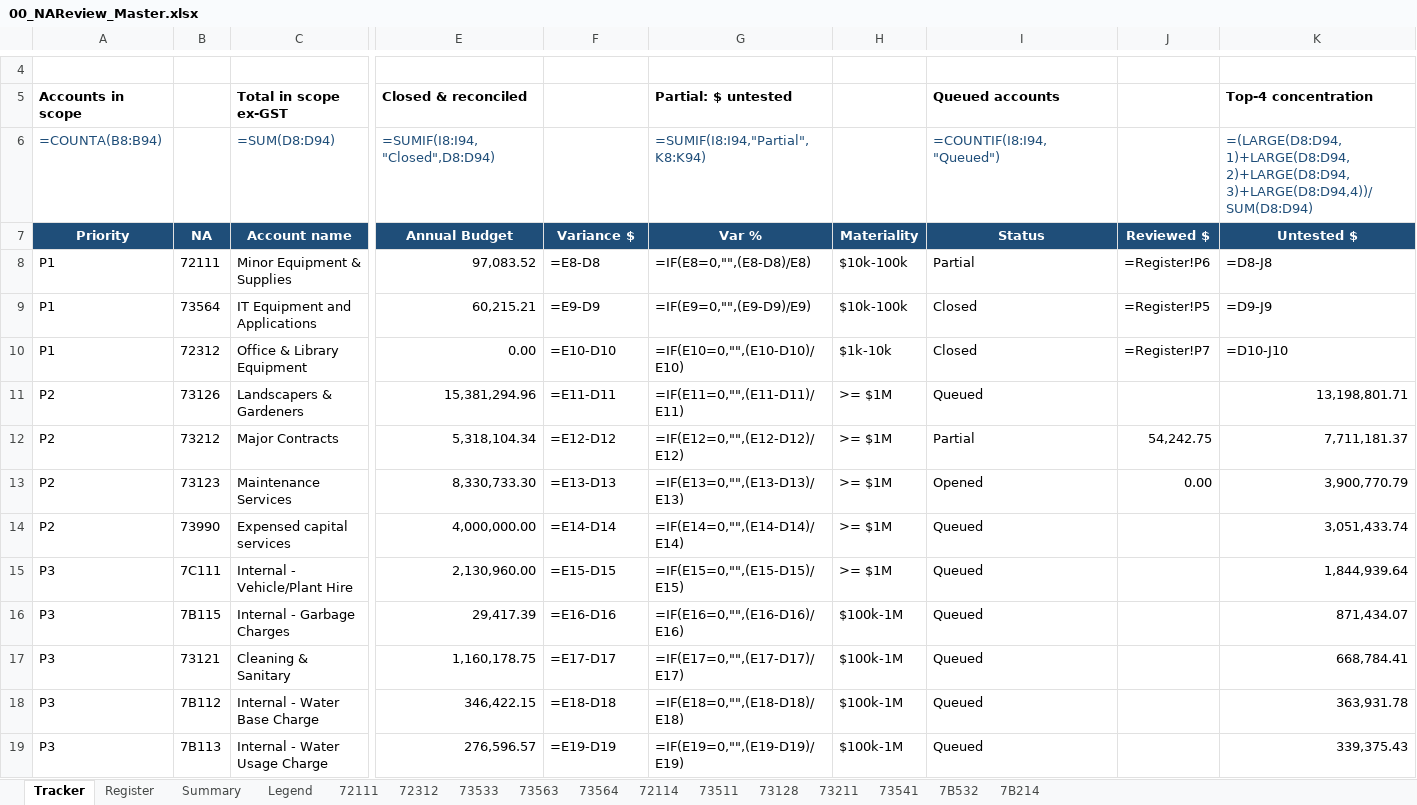
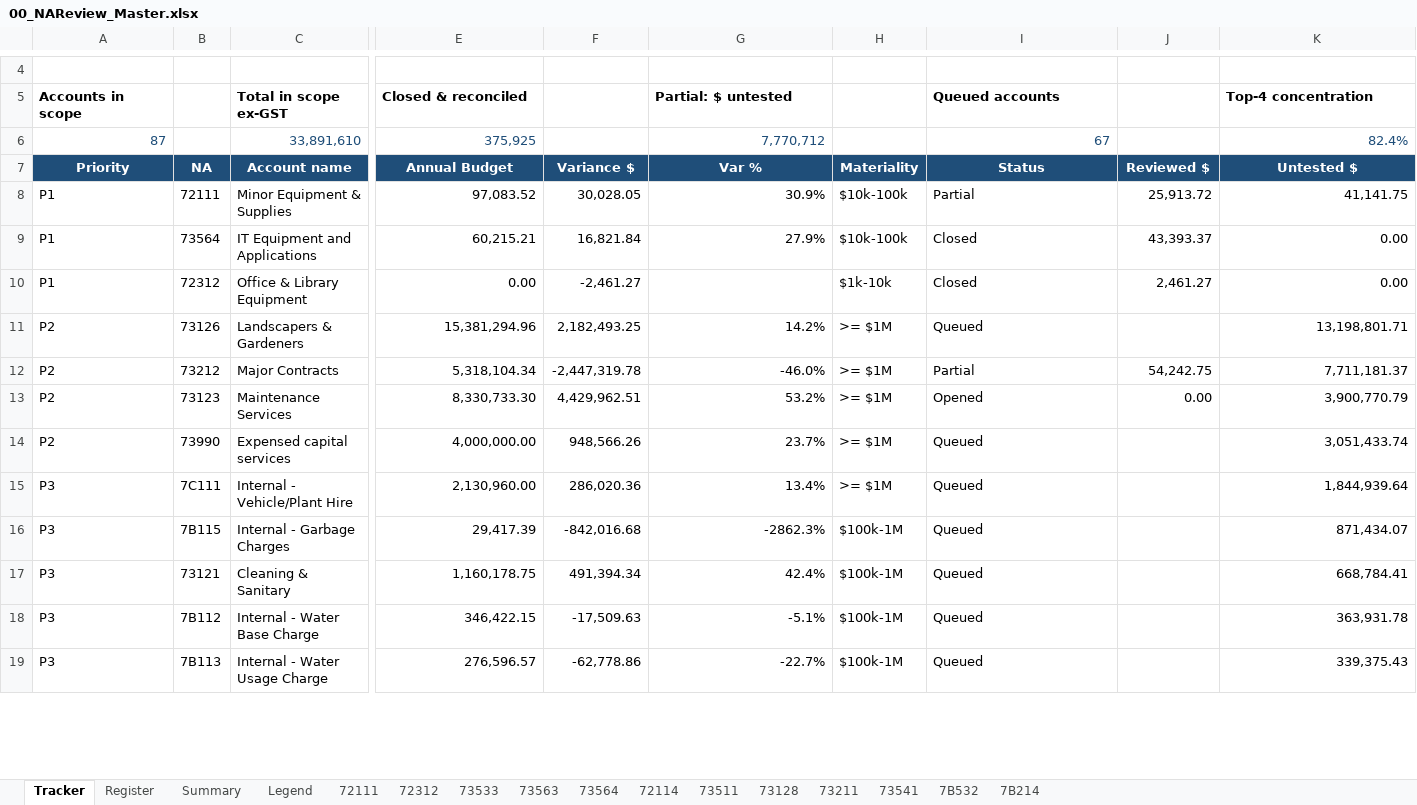
Before and after one commit to TurtleSpiza/Natural-Account, an Excel workbook: 00_NAReview_Master.xlsx, sheet Tracker, drawn as a sheet; only a part is shown, gaps mark what is left out; values as stored, in another font and other column widths than the file's, no borders; formulas without a stored value are shown as written; charts and pictures not drawn; removed rows and columns are numbered as before the commit, all else as after; rows hold the shown columns only; the diff covers the shown part only; the diff names each change by its address in the sheet, - before the commit and + after, or states it on an @@ line.

```diff
--- a/00_NAReview_Master.xlsx (sheet Tracker)
+++ b/00_NAReview_Master.xlsx (sheet Tracker)
-row 6: =COUNTA(B8:B94) |  | =SUM(D8:D94) | =SUMIF(I8:I94,"Closed",D8:D94) |  | =SUMIF(I8:I94,"Partial",K8:K94) |  | =COUNTIF(I8:I94,"Queued") |  | =(LARGE(D8:D94,1)+LARGE(D8:D94,2)+LARGE(D8:D94,3)+LARGE(D8:D94,4))/SUM(D8:D94)
+row 6: 87 |  | 33,891,610 | 375,925 |  | 7,770,712 |  | 67 |  | 82.4%
-F8 (Variance $): =E8-D8
+F8 (Variance $): 30,028.05
-G8 (Var %): =IF(E8=0,"",(E8-D8)/E8)
+G8 (Var %): 30.9%
-J8 (Reviewed $): =Register!P6
+J8 (Reviewed $): 25,913.72
-K8 (Untested $): =D8-J8
+K8 (Untested $): 41,141.75
-F9 (Variance $): =E9-D9
+F9 (Variance $): 16,821.84
-G9 (Var %): =IF(E9=0,"",(E9-D9)/E9)
+G9 (Var %): 27.9%
-J9 (Reviewed $): =Register!P5
+J9 (Reviewed $): 43,393.37
-K9 (Untested $): =D9-J9
+K9 (Untested $): 0.00
-F10 (Variance $): =E10-D10
+F10 (Variance $): -2,461.27
-G10 (Var %): =IF(E10=0,"",(E10-D10)/E10)
+G10 (Var %): (empty)
-J10 (Reviewed $): =Register!P7
+J10 (Reviewed $): 2,461.27
-K10 (Untested $): =D10-J10
+K10 (Untested $): 0.00
-F11 (Variance $): =E11-D11
+F11 (Variance $): 2,182,493.25
-G11 (Var %): =IF(E11=0,"",(E11-D11)/E11)
+G11 (Var %): 14.2%
-F12 (Variance $): =E12-D12
+F12 (Variance $): -2,447,319.78
-G12 (Var %): =IF(E12=0,"",(E12-D12)/E12)
+G12 (Var %): -46.0%
-F13 (Variance $): =E13-D13
+F13 (Variance $): 4,429,962.51
-G13 (Var %): =IF(E13=0,"",(E13-D13)/E13)
+G13 (Var %): 53.2%
-F14 (Variance $): =E14-D14
+F14 (Variance $): 948,566.26
-G14 (Var %): =IF(E14=0,"",(E14-D14)/E14)
+G14 (Var %): 23.7%
-F15 (Variance $): =E15-D15
+F15 (Variance $): 286,020.36
-G15 (Var %): =IF(E15=0,"",(E15-D15)/E15)
+G15 (Var %): 13.4%
-F16 (Variance $): =E16-D16
+F16 (Variance $): -842,016.68
-G16 (Var %): =IF(E16=0,"",(E16-D16)/E16)
+G16 (Var %): -2862.3%
-F17 (Variance $): =E17-D17
+F17 (Variance $): 491,394.34
-G17 (Var %): =IF(E17=0,"",(E17-D17)/E17)
+G17 (Var %): 42.4%
-F18 (Variance $): =E18-D18
+F18 (Variance $): -17,509.63
-G18 (Var %): =IF(E18=0,"",(E18-D18)/E18)
+G18 (Var %): -5.1%
-F19 (Variance $): =E19-D19
+F19 (Variance $): -62,778.86
-G19 (Var %): =IF(E19=0,"",(E19-D19)/E19)
+G19 (Var %): -22.7%
```
Also changed, not shown: 168 edited cells elsewhere in this sheet, sheet Register, sheet 72312, sheet 7B532, sheet 7B214, sheet 73541, sheet 73533, 7 more sheets, charts or pictures, 00_GST_Errors_Register.xlsx, 00_Live_Recode_Journal.xlsx, 7 other files.
